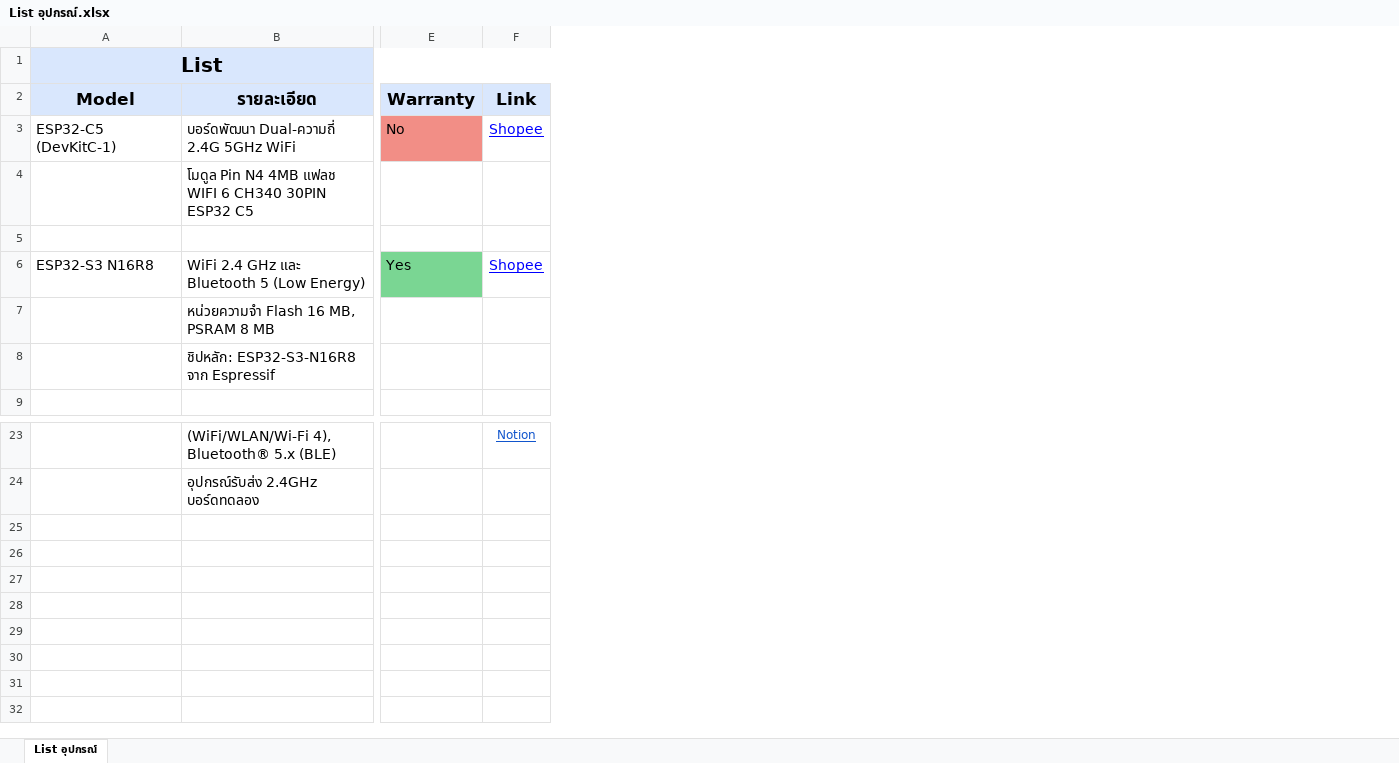
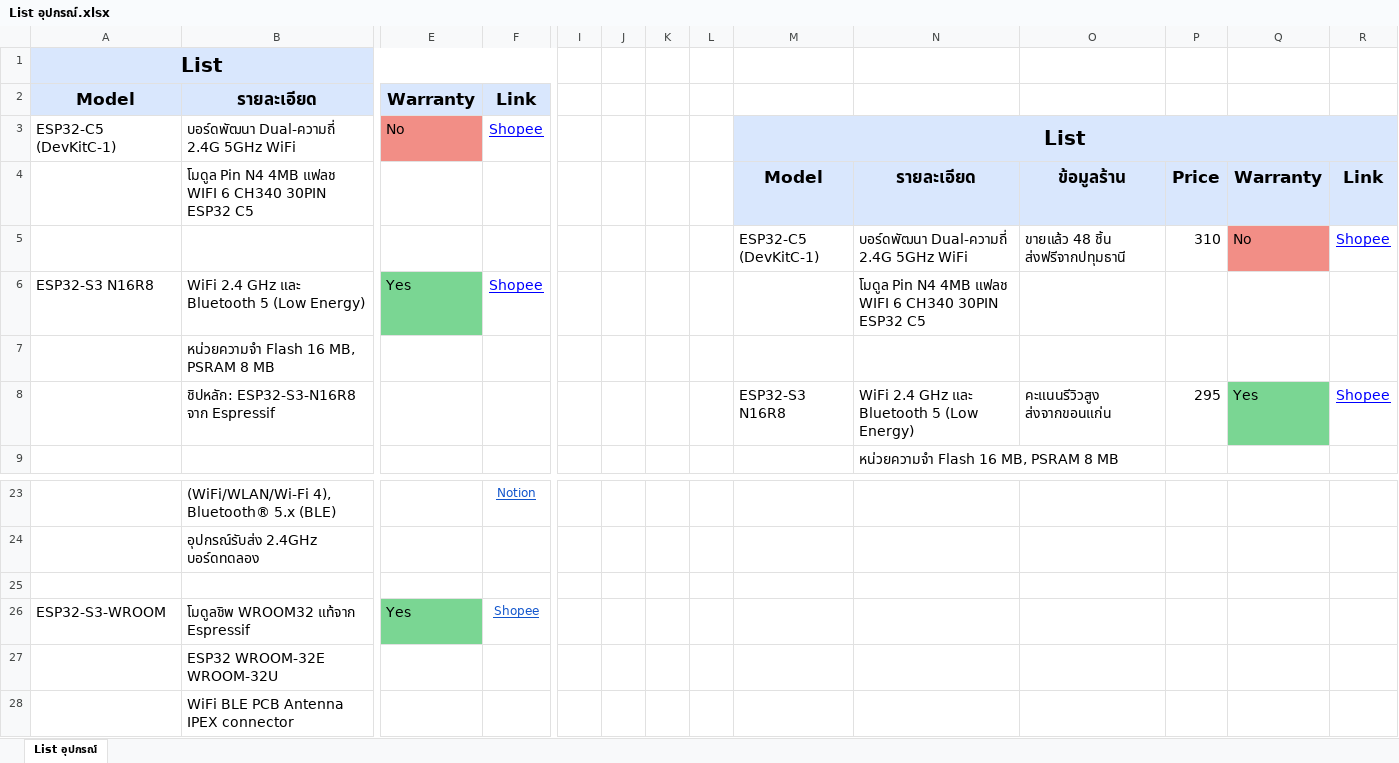
Before and after one commit to Automatic28m/AI-Powered-3D-Fall-Detection-System-using-WiFi-Sensing, an Excel workbook: List อุปกรณ์.xlsx, sheet List อุปกรณ์, drawn as a sheet; only a part is shown, gaps mark what is left out; values as stored, in another font and other column widths than the file's, no borders; rows hold the shown columns only; the diff names each change by its address in the sheet, - before the commit and + after, or states it on an @@ line.

Commit message:
เพิ่ม ESP32-S3 WROOM 1U / ร้าน Lantern IoT Maker กับ MASSMORE จาก Shopee
- เพิ่ม ESP32-S3 WROOM 1U
- Link Shopee ของร้าน Lantern IoT Maker
- Link Shopee ของร้าน MASSMORE

```diff
--- a/List อุปกรณ์.xlsx (sheet List อุปกรณ์)
+++ b/List อุปกรณ์.xlsx (sheet List อุปกรณ์)
+column I, empty
+column J, empty
+column K, empty
+column L, empty
+column M, rows 3-8: List | Model | ESP32-C5 (DevKitC-1) |  |  | ESP32-S3 N16R8
+column N, rows 4-9: รายละเอียด | บอร์ดพัฒนา Dual-ความถี่ 2.4G 5GHz WiFi | โมดูล Pin N4 4MB แฟลช WIFI 6 CH340 30PIN ESP32 C5 |  | WiFi 2.4 GHz และ Bluetooth 5 (Low Energy) | หน่วยความจำ Flash 16 MB, PSRAM 8 MB
+column O, rows 4-8: ข้อมูลร้าน | ขายแล้ว 48 ชิ้น ส่งฟรีจากปทุมธานี |  |  | คะแนนรีวิวสูง ส่งจากขอนแก่น
+column P, rows 4-8: Price | 310 |  |  | 295
+column Q, rows 4-8: Warranty | No |  |  | Yes
+column R, rows 4-8: Link | Shopee |  |  | Shopee
-row 5: (empty)
+row 5:  |  |  |  |  |  |  |  | ESP32-C5 (DevKitC-1) | บอร์ดพัฒนา Dual-ความถี่ 2.4G 5GHz WiFi | ขายแล้ว 48 ชิ้น ส่งฟรีจากปทุมธานี | 310 | No | Shopee
+row 25: (empty)
+row 26: ESP32-S3-WROOM | โมดูลชิพ WROOM32 แท้จาก Espressif | Yes | Shopee
+row 27:  | ESP32 WROOM-32E WROOM-32U
+row 28:  | WiFi BLE PCB Antenna IPEX connector
```
